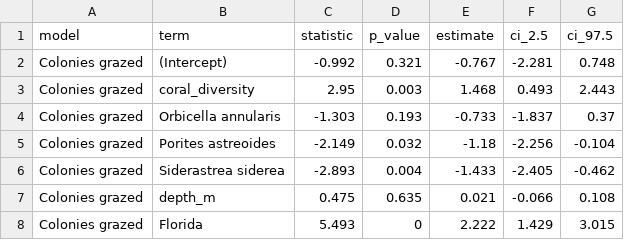
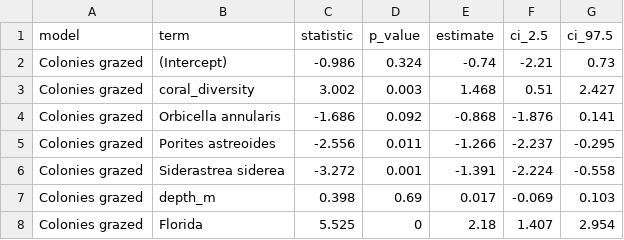
Before and after one commit to hannahrempel/ecological_drivers_corallivory, a CSV file: supplements/table_s5_transect_level_grazed_coral_abundance_results.csv, drawn as a sheet; only a part is shown; the diff covers the shown part only.

```diff
--- a/supplements/table_s5_transect_level_grazed_coral_abundance_results.csv
+++ b/supplements/table_s5_transect_level_grazed_coral_abundance_results.csv
@@ -1,8 +1,8 @@
 model,term,statistic,p_value,estimate,ci_2.5,ci_97.5
-Colonies grazed,(Intercept),-0.992,0.321,-0.767,-2.281,0.748
-Colonies grazed,coral_diversity,2.95,0.003,1.468,0.493,2.443
-Colonies grazed,Orbicella annularis,-1.303,0.193,-0.733,-1.837,0.37
-Colonies grazed,Porites astreoides,-2.149,0.032,-1.18,-2.256,-0.104
-Colonies grazed,Siderastrea siderea,-2.893,0.004,-1.433,-2.405,-0.462
-Colonies grazed,depth_m,0.475,0.635,0.021,-0.066,0.108
-Colonies grazed,Florida,5.493,0,2.222,1.429,3.015
+Colonies grazed,(Intercept),-0.986,0.324,-0.74,-2.21,0.73
+Colonies grazed,coral_diversity,3.002,0.003,1.468,0.51,2.427
+Colonies grazed,Orbicella annularis,-1.686,0.092,-0.868,-1.876,0.141
+Colonies grazed,Porites astreoides,-2.556,0.011,-1.266,-2.237,-0.295
+Colonies grazed,Siderastrea siderea,-3.272,0.001,-1.391,-2.224,-0.558
+Colonies grazed,depth_m,0.398,0.69,0.017,-0.069,0.103
+Colonies grazed,Florida,5.525,0,2.18,1.407,2.954
```
Also changed, not shown: 26 edited cells elsewhere in this file, data/fla13_pan13_fish_data.csv, data/regional_fish_data.csv, 55 other files.
